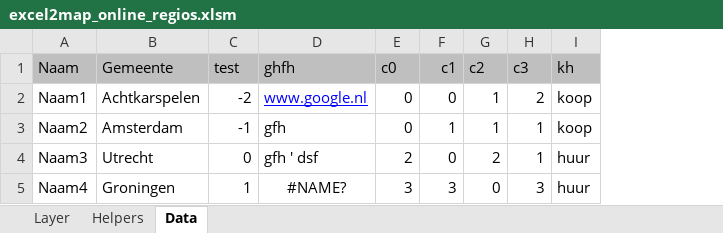
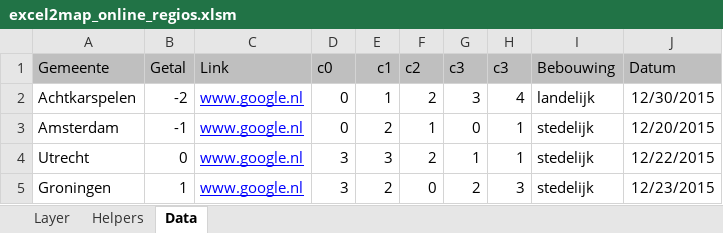
Before and after one commit to TNOCS/excel2map, an Excel workbook: Excel-templates/excel2map_online_regios.xlsm, sheet Data, drawn as a sheet; values as stored, in another font and other column widths than the file's, no borders; conditional formats not drawn; removed rows and columns are numbered as before the commit, all else as after; the diff names each change by its address in the sheet, - before the commit and + after, or states it on an @@ line.

```diff
--- a/Excel-templates/excel2map_online_regios.xlsm (sheet Data)
+++ b/Excel-templates/excel2map_online_regios.xlsm (sheet Data)
-column A (Naam), rows 2-5: Naam1 | Naam2 | Naam3 | Naam4
-column D (ghfh), rows 2-5: www.google.nl | gfh | gfh ' dsf | #NAME?
+column C (Link), rows 2-5: all www.google.nl
+column G (c3), rows 2-5: 3 | 0 | 1 | 2
-column I (kh), rows 2-5: koop | koop | huur | huur
+column I (Bebouwing), rows 2-5: landelijk | stedelijk | stedelijk | stedelijk
+column J (Datum), rows 2-5: 12/30/2015 | 12/20/2015 | 12/22/2015 | 12/23/2015
-B1: test
+B1: Getal
-E2 (c1): 0
+E2 (c1): 1
-F2 (c2): 1
+F2 (c2): 2
-H2 (c3): 2
+H2 (c3): 4
-E3 (c1): 1
+E3 (c1): 2
-D4 (c0): 2
+D4 (c0): 3
-E4 (c1): 0
+E4 (c1): 3
-E5 (c1): 3
+E5 (c1): 2
```
Also changed, not shown: sheet Layer, charts or pictures, Excel-templates/excel2map_online_adressen.xlsm, 2 other files.
